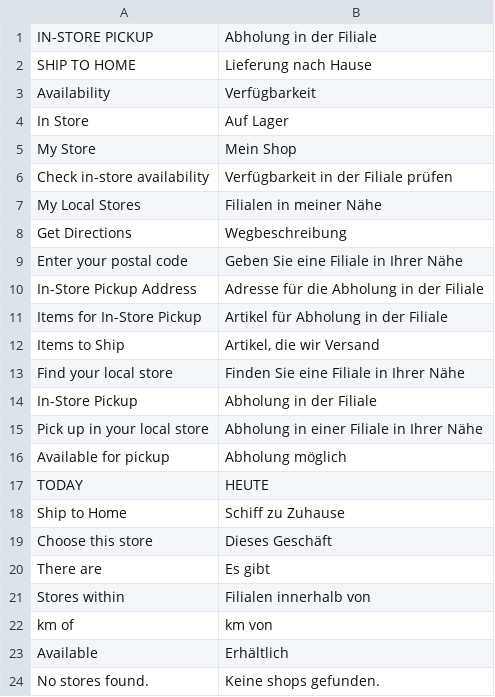
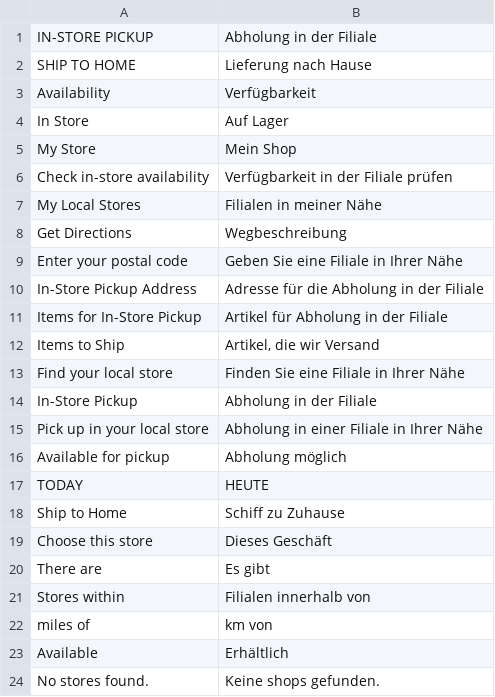
Before and after one commit to PMET-public/module-instorepickup, a CSV file: i18n/de_DE.csv, drawn as a sheet.

Commit message:
changed distance to miles

```diff
--- a/i18n/de_DE.csv
+++ b/i18n/de_DE.csv
@@ -21,3 +21,3 @@ TODAY,HEUTE
 "Stores within","Filialen innerhalb von"
-"km of","km von"
+"miles of","km von"
 "Available","Erhältlich"
```
Also changed, not shown: 1 other file.
